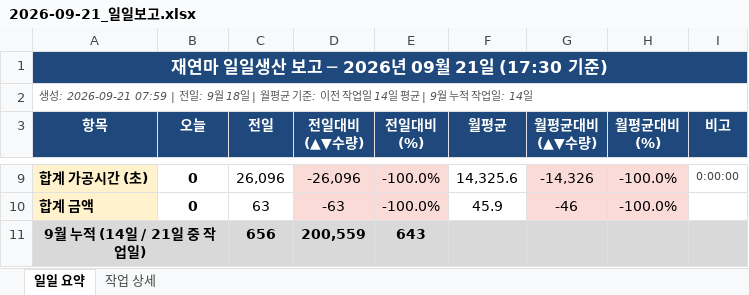
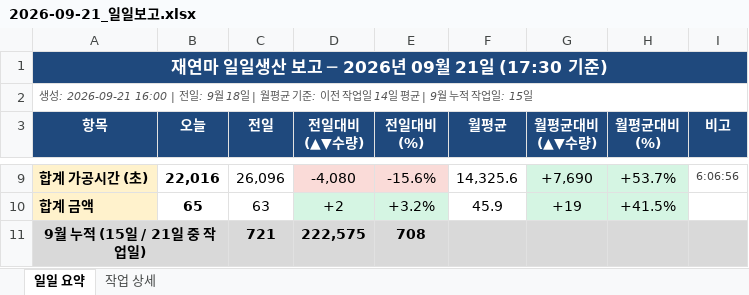
Before and after one commit to HanKyungJun/koreatooling-portal, an Excel workbook: wiki/reports/daily/2026-09-21_일일보고.xlsx, sheet 일일 요약, drawn as a sheet; only a part is shown, gaps mark what is left out; values as stored, in another font and other column widths than the file's, no borders; removed rows and columns are numbered as before the commit, all else as after; the diff covers the shown part only; the diff names each change by its address in the sheet, - before the commit and + after, or states it on an @@ line.

```diff
--- a/wiki/reports/daily/2026-09-21_일일보고.xlsx (sheet 일일 요약)
+++ b/wiki/reports/daily/2026-09-21_일일보고.xlsx (sheet 일일 요약)
-A2 (항목): 생성: 2026-09-21 07:59 | 전일: 9월 18일 | 월평균 기준: 이전 작업일 14일 평균 | 9월 누적 작업일: 14일
+A2 (항목): 생성: 2026-09-21 16:00 | 전일: 9월 18일 | 월평균 기준: 이전 작업일 14일 평균 | 9월 누적 작업일: 15일
-B9 (오늘): 0
+B9 (오늘): 22,016
-D9 (전일대비 (▲▼수량)): -26,096
+D9 (전일대비 (▲▼수량)): -4,080
-E9 (전일대비 (%)): -100.0%
+E9 (전일대비 (%)): -15.6%
-G9:H10 fill: #FADBD8
+G9:H10 fill: #D5F5E3
-G9 (월평균대비 (▲▼수량)): -14,326
+G9 (월평균대비 (▲▼수량)): +7,690
-H9 (월평균대비 (%)): -100.0%
+H9 (월평균대비 (%)): +53.7%
-I9 (비고): 0:00:00
+I9 (비고): 6:06:56
-B10 (오늘): 0
+B10 (오늘): 65
-D10 (전일대비 (▲▼수량)): -63
+D10 (전일대비 (▲▼수량)): +2
-D10:E10 fill: #FADBD8
+D10:E10 fill: #D5F5E3
-E10 (전일대비 (%)): -100.0%
+E10 (전일대비 (%)): +3.2%
-G10 (월평균대비 (▲▼수량)): -46
+G10 (월평균대비 (▲▼수량)): +19
-H10 (월평균대비 (%)): -100.0%
+H10 (월평균대비 (%)): +41.5%
-row 11: 9월 누적 (14일 / 21일 중 작업일) |  | 656 | 200,559 | 643
+row 11: 9월 누적 (15일 / 21일 중 작업일) |  | 721 | 222,575 | 708
```
Also changed, not shown: 27 edited cells and cell formats elsewhere in this sheet, sheet 작업 상세.
